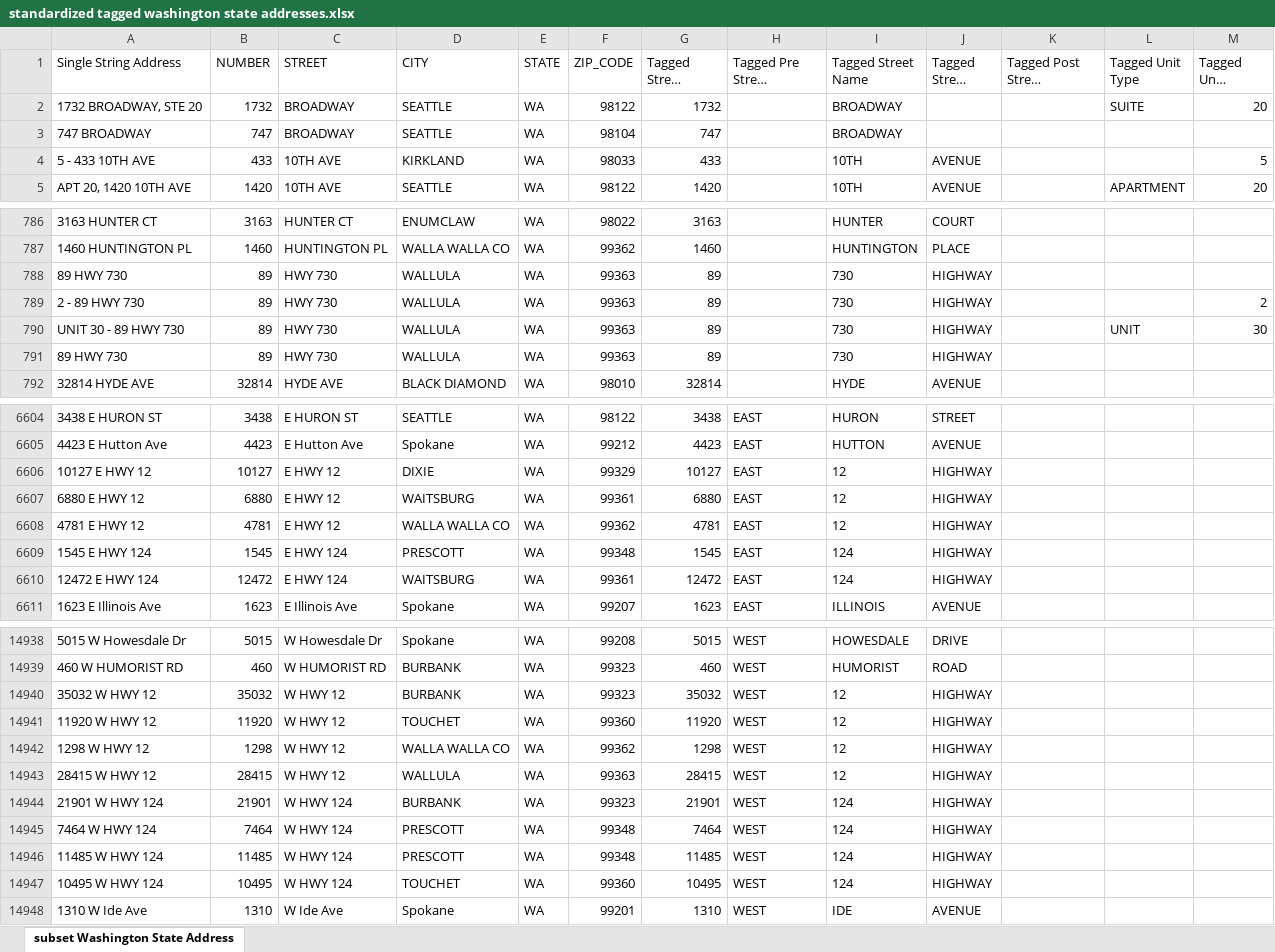
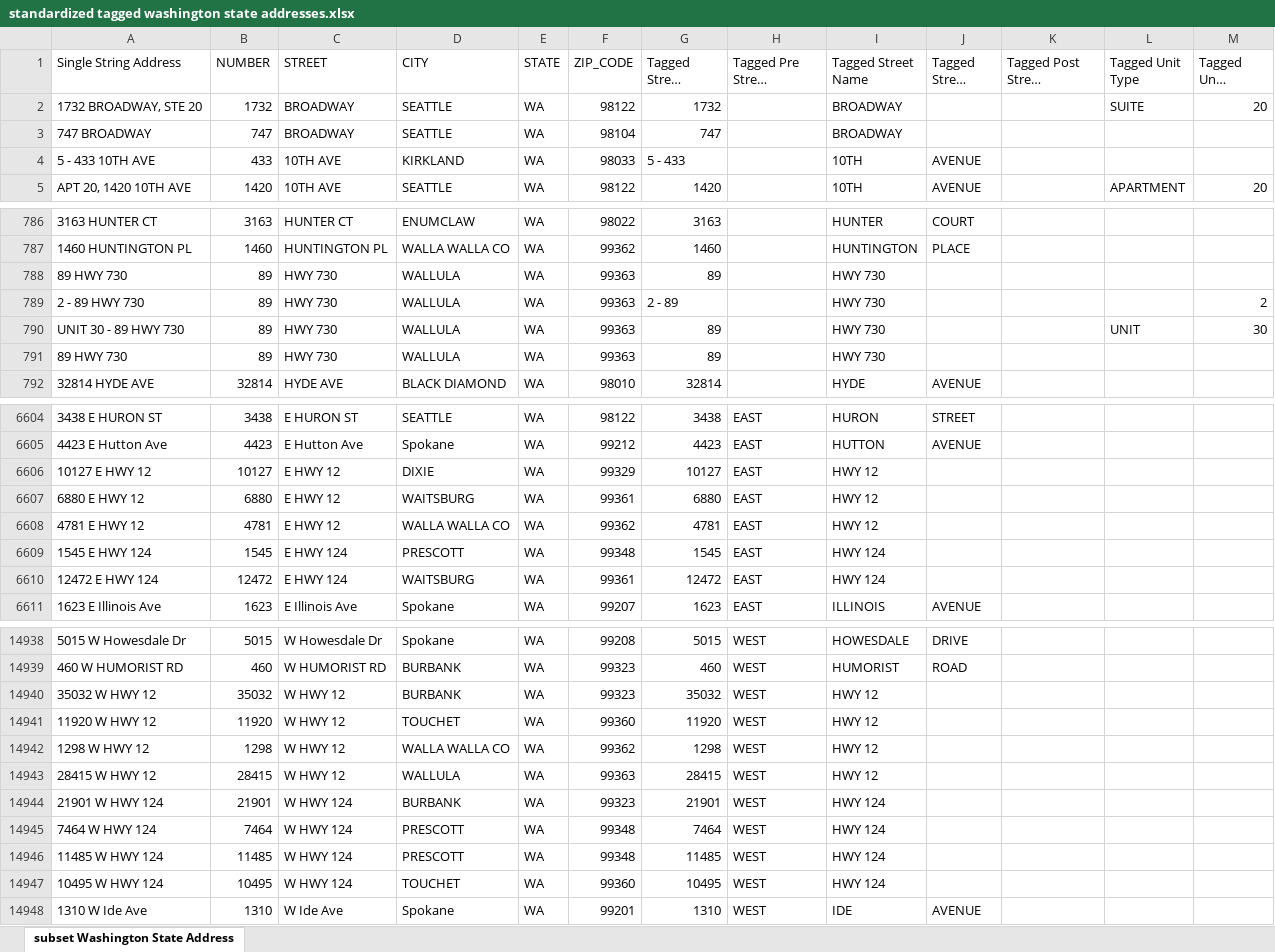
Before and after one commit to aberk104/CS410-Project, an Excel workbook: data/standardized tagged washington state addresses.xlsx, sheet subset Washington State Address, drawn as a sheet; only a part is shown, gaps mark what is left out; long unchanged cells end in …; values as stored, in another font and other column widths than the file's, no borders; the diff covers the shown part only; the diff names each change by its address in the sheet, - before the commit and + after, or states it on an @@ line.

Commit message:
updates to tagged washington state ground truth files based on additional information from the USPS website

```diff
--- a/data/standardized tagged washington state addresses.xlsx (sheet subset Washington State Address)
+++ b/data/standardized tagged washington state addresses.xlsx (sheet subset Washington State Address)
-G4 (Tagged Street Number): 433
+G4 (Tagged Street Number): 5 - 433
-M4 (Tagged Unit Number): 5
+M4 (Tagged Unit Number): (empty)
-I788:I791 (Tagged Street Name): 730
+I788:I791 (Tagged Street Name): HWY 730
-J788:J791 (Tagged Street Type): HIGHWAY
+J788:J791 (Tagged Street Type): (empty)
-G789 (Tagged Street Number): 89
+G789 (Tagged Street Number): 2 - 89
-I6606:I6608 (Tagged Street Name): 12
+I6606:I6608 (Tagged Street Name): HWY 12
-J6606:J6610 (Tagged Street Type): HIGHWAY
+J6606:J6610 (Tagged Street Type): (empty)
-I6609:I6610 (Tagged Street Name): 124
+I6609:I6610 (Tagged Street Name): HWY 124
-I14940:I14943 (Tagged Street Name): 12
+I14940:I14943 (Tagged Street Name): HWY 12
-J14940:J14947 (Tagged Street Type): HIGHWAY
+J14940:J14947 (Tagged Street Type): (empty)
-I14944:I14947 (Tagged Street Name): 124
+I14944:I14947 (Tagged Street Name): HWY 124
```
Also changed, not shown: 20 edited cells elsewhere in this sheet, 1 other file.
